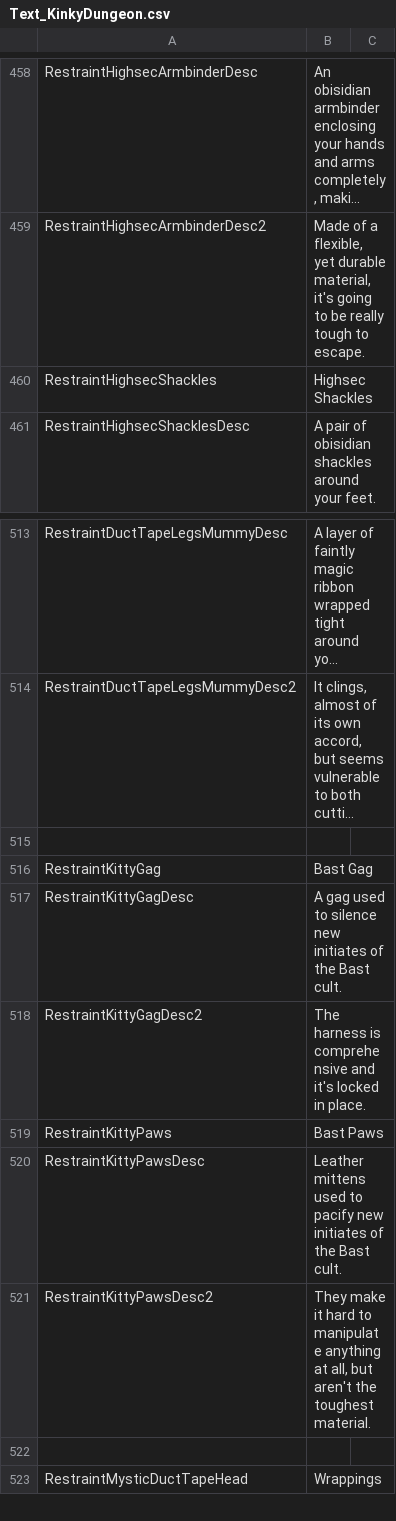
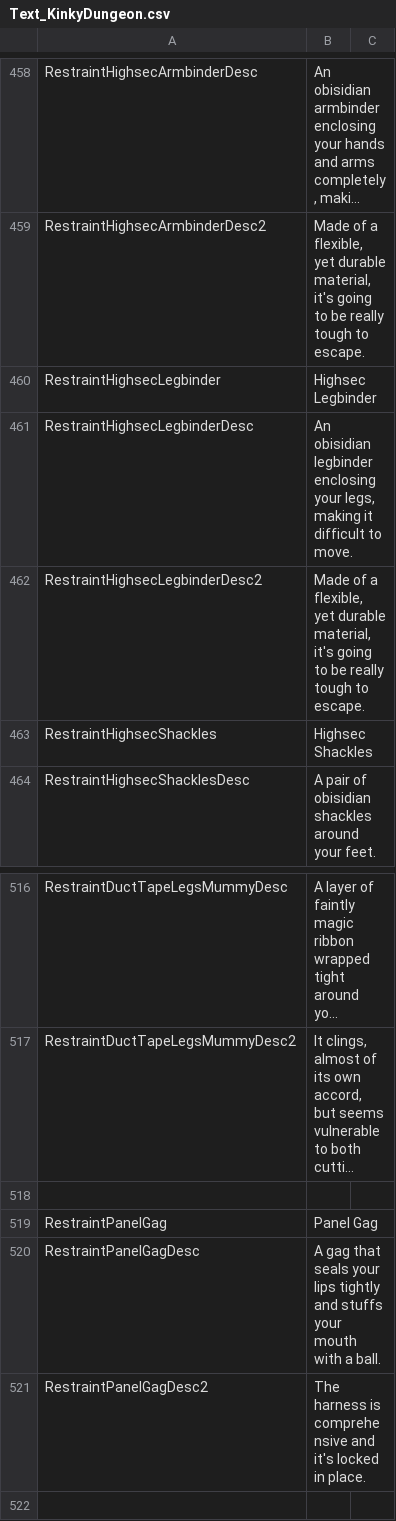
Before and after one commit to Di-flex/BC, a CSV file: BondageClub/Screens/MiniGame/KinkyDungeon/Text_KinkyDungeon.csv, drawn as a sheet; only a part is shown, gaps mark what is left out; the shorter side is filled out with more unchanged rows; long unchanged cells end in …; the diff names each change by its address in the sheet, - before the commit and + after, or states it on an @@ line.

```diff
--- a/BondageClub/Screens/MiniGame/KinkyDungeon/Text_KinkyDungeon.csv
+++ b/BondageClub/Screens/MiniGame/KinkyDungeon/Text_KinkyDungeon.csv
+row 460: RestraintHighsecLegbinder | Highsec Legbinder
+row 461: RestraintHighsecLegbinderDesc | An obisidian legbinder enclosing your legs, making it difficult to move.
+row 462: RestraintHighsecLegbinderDesc2 | Made of a flexible, yet durable material, it's going to be really tough to escape.
+row 518: (empty)
+row 519: RestraintPanelGag | Panel Gag
+row 520: RestraintPanelGagDesc | A gag that seals your lips tightly and stuffs your mouth with a ball.
+row 521: RestraintPanelGagDesc2 | The harness is comprehensive and it's locked in place.
```
Also changed, not shown: 4 other files.
